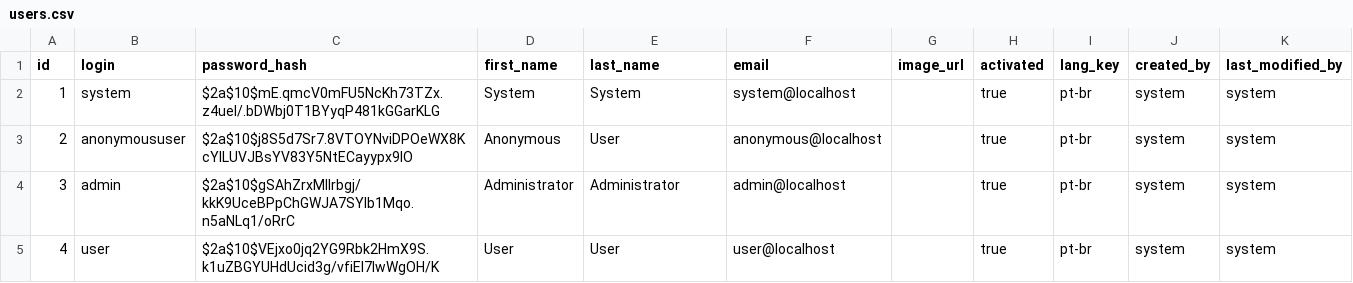
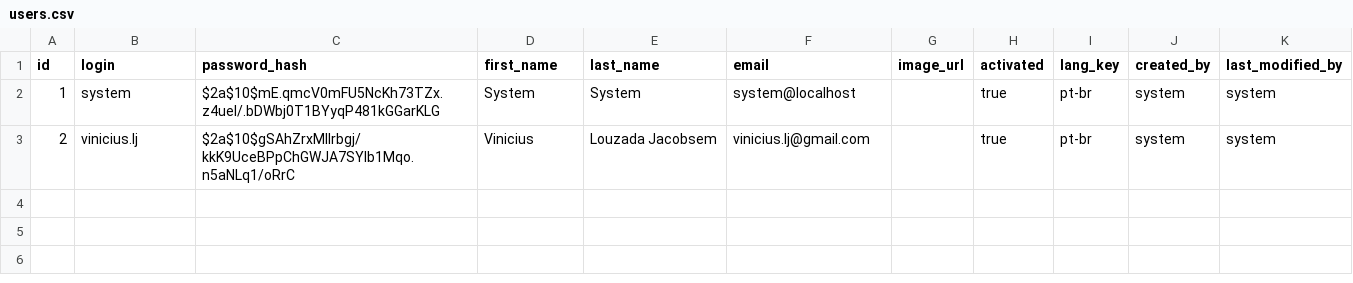
Before and after one commit to BulkSecurityGeneratorProject/busca-pdf-backend, a CSV file: src/main/resources/config/liquibase/users.csv, drawn as a sheet.

```diff
--- a/src/main/resources/config/liquibase/users.csv
+++ b/src/main/resources/config/liquibase/users.csv
@@ -2,4 +2,2 @@ id;login;password_hash;first_name;last_name;email;image_url;activated;lang_key;c
 1;system;$2a$10$mE.qmcV0mFU5NcKh73TZx.z4ueI/.bDWbj0T1BYyqP481kGGarKLG;System;System;system@localhost;;true;pt-br;system;system
-2;anonymoususer;$2a$10$j8S5d7Sr7.8VTOYNviDPOeWX8KcYILUVJBsYV83Y5NtECayypx9lO;Anonymous;User;anonymous@localhost;;true;pt-br;system;system
-3;admin;$2a$10$gSAhZrxMllrbgj/kkK9UceBPpChGWJA7SYIb1Mqo.n5aNLq1/oRrC;Administrator;Administrator;admin@localhost;;true;pt-br;system;system
-4;user;$2a$10$VEjxo0jq2YG9Rbk2HmX9S.k1uZBGYUHdUcid3g/vfiEl7lwWgOH/K;User;User;user@localhost;;true;pt-br;system;system
+2;vinicius.lj;$2a$10$gSAhZrxMllrbgj/kkK9UceBPpChGWJA7SYIb1Mqo.n5aNLq1/oRrC;Vinicius;Louzada Jacobsem;vinicius.lj@gmail.com;;true;pt-br;system;system
```
Also changed, not shown: 17 other files.
